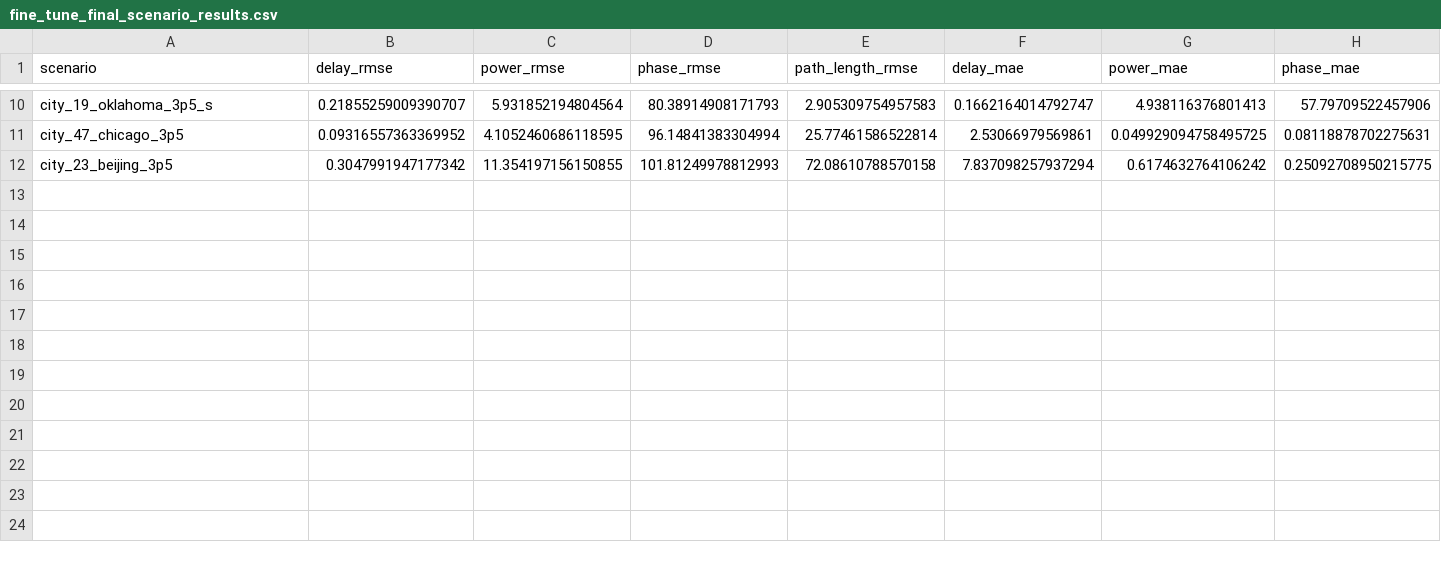
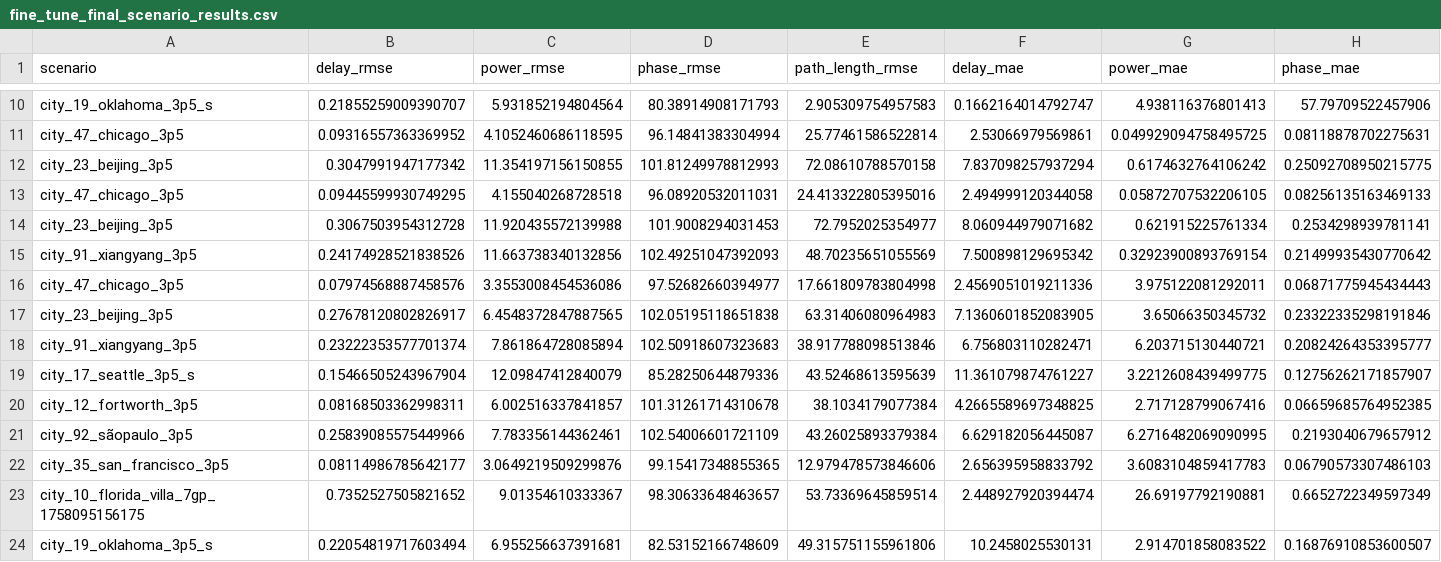
Before and after one commit to gblessed/PathFormer, a CSV file: fine_tune_final_scenario_results.csv, drawn as a sheet; only a part is shown, gaps mark what is left out; rows hold the shown columns only; the diff names each change by its address in the sheet, - before the commit and + after, or states it on an @@ line.

```diff
--- a/fine_tune_final_scenario_results.csv
+++ b/fine_tune_final_scenario_results.csv
+row 13: city_47_chicago_3p5 | 0.09445599930749295 | 4.155040268728518 | 96.08920532011031 | 24.413322805395016 | 2.494999120344058 | 0.05872707532206105 | 0.08256135163469133
+row 14: city_23_beijing_3p5 | 0.3067503954312728 | 11.920435572139988 | 101.9008294031453 | 72.7952025354977 | 8.060944979071682 | 0.621915225761334 | 0.2534298939781141
+row 15: city_91_xiangyang_3p5 | 0.24174928521838526 | 11.663738340132856 | 102.49251047392093 | 48.70235651055569 | 7.500898129695342 | 0.32923900893769154 | 0.21499935430770642
+row 16: city_47_chicago_3p5 | 0.07974568887458576 | 3.3553008454536086 | 97.52682660394977 | 17.661809783804998 | 2.4569051019211336 | 3.975122081292011 | 0.06871775945434443
+row 17: city_23_beijing_3p5 | 0.27678120802826917 | 6.4548372847887565 | 102.05195118651838 | 63.31406080964983 | 7.1360601852083905 | 3.65066350345732 | 0.23322335298191846
+row 18: city_91_xiangyang_3p5 | 0.23222353577701374 | 7.861864728085894 | 102.50918607323683 | 38.917788098513846 | 6.756803110282471 | 6.203715130440721 | 0.20824264353395777
+row 19: city_17_seattle_3p5_s | 0.15466505243967904 | 12.09847412840079 | 85.28250644879336 | 43.52468613595639 | 11.361079874761227 | 3.2212608439499775 | 0.12756262171857907
+row 20: city_12_fortworth_3p5 | 0.08168503362998311 | 6.002516337841857 | 101.31261714310678 | 38.1034179077384 | 4.2665589697348825 | 2.717128799067416 | 0.06659685764952385
+row 21: city_92_sãopaulo_3p5 | 0.25839085575449966 | 7.783356144362461 | 102.54006601721109 | 43.26025893379384 | 6.629182056445087 | 6.2716482069090995 | 0.2193040679657912
+row 22: city_35_san_francisco_3p5 | 0.08114986785642177 | 3.0649219509299876 | 99.15417348855365 | 12.979478573846606 | 2.656395958833792 | 3.6083104859417783 | 0.06790573307486103
+row 23: city_10_florida_villa_7gp_1758095156175 | 0.7352527505821652 | 9.01354610333367 | 98.30633648463657 | 53.73369645859514 | 2.448927920394474 | 26.69197792190881 | 0.6652722349597349
+row 24: city_19_oklahoma_3p5_s | 0.22054819717603494 | 6.955256637391681 | 82.53152166748609 | 49.315751155961806 | 10.2458025530131 | 2.914701858083522 | 0.16876910853600507
```
Also changed, not shown: 21 other files.
